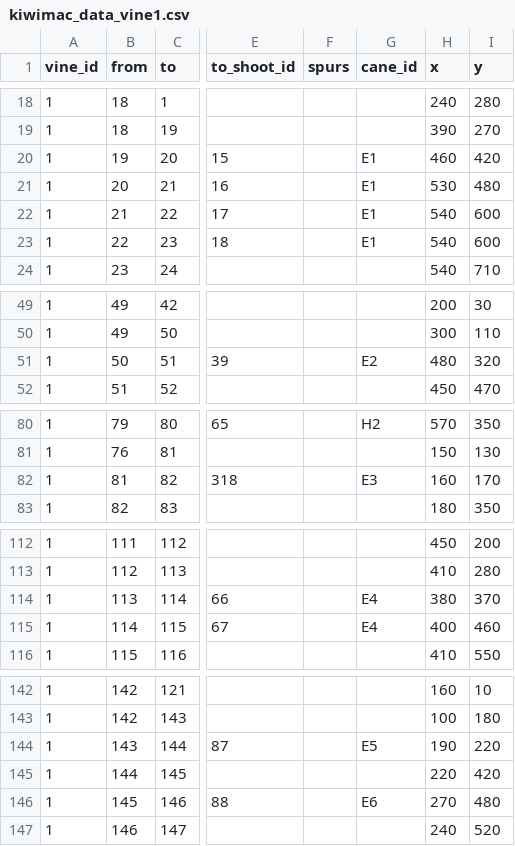
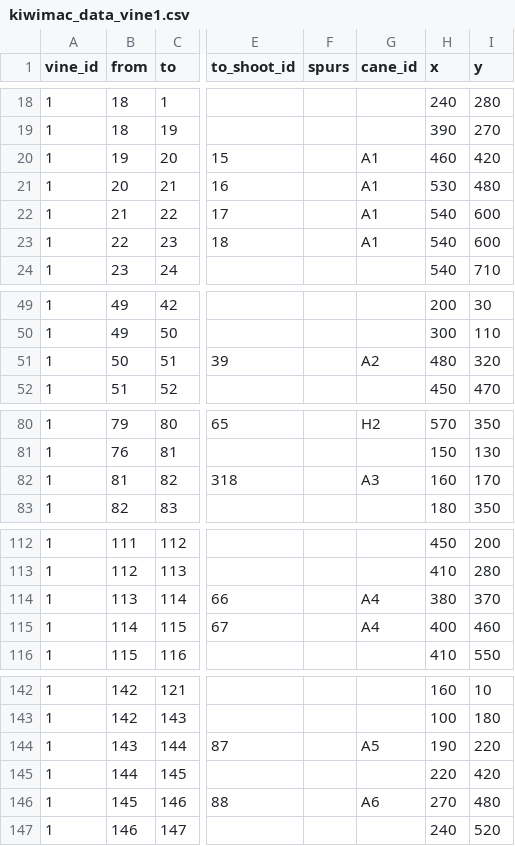
Before and after one commit to patricksnelgar/kiwifruit-graph-theory, a CSV file: input/architecture/kiwimac_data_vine1.csv, drawn as a sheet; only a part is shown, gaps mark what is left out; the diff covers the shown part only; the diff names each change by its address in the sheet, - before the commit and + after, or states it on an @@ line.

```diff
--- a/input/architecture/kiwimac_data_vine1.csv
+++ b/input/architecture/kiwimac_data_vine1.csv
-G20:G23 (cane_id): E1
+G20:G23 (cane_id): A1
-G51 (cane_id): E2
+G51 (cane_id): A2
-G82 (cane_id): E3
+G82 (cane_id): A3
-G114:G115 (cane_id): E4
+G114:G115 (cane_id): A4
-G144 (cane_id): E5
+G144 (cane_id): A5
-G146 (cane_id): E6
+G146 (cane_id): A6
```
Also changed, not shown: 3 edited cells elsewhere in this file, input/architecture/kiwimac_data_vine2.csv, input/architecture/kiwimac_data_vine4.csv, 16 other files.
